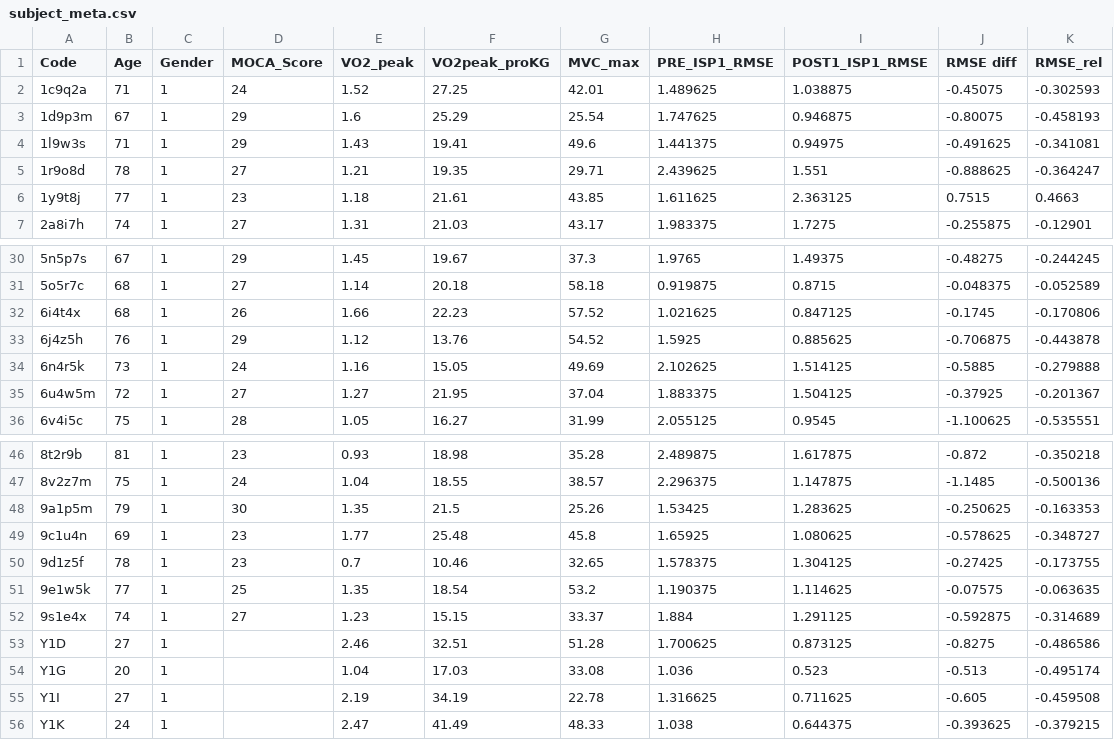
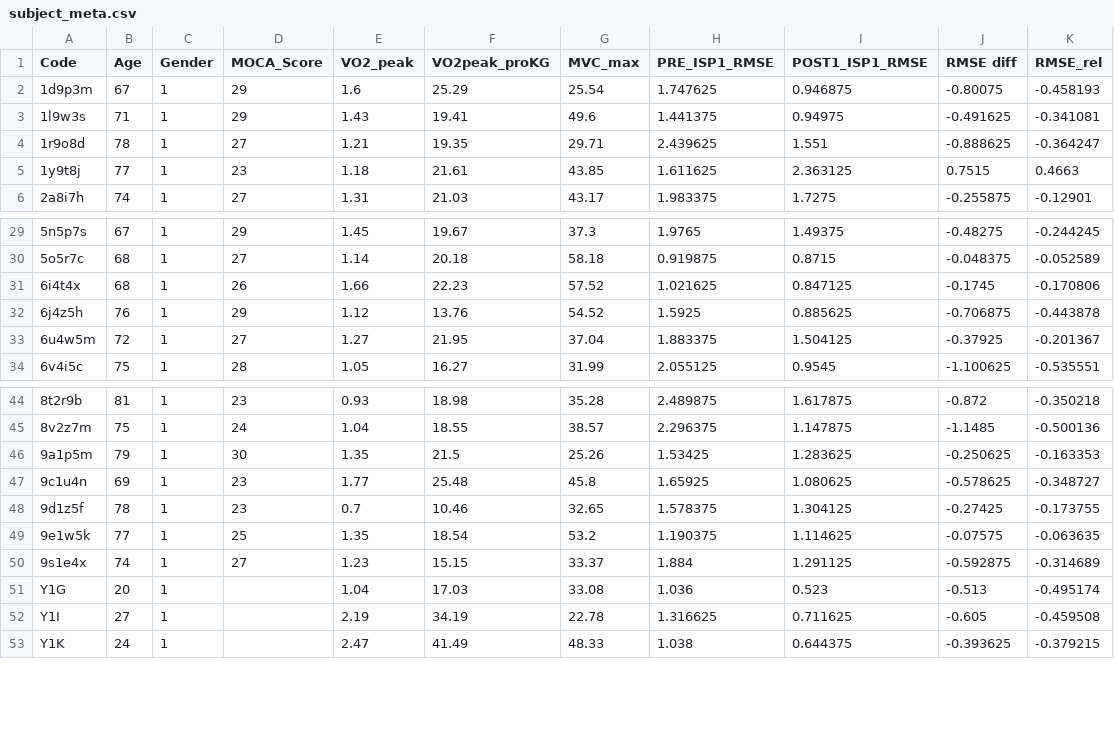
Before and after one commit to angerhang/thesis, a CSV file: data/subject_meta.csv, drawn as a sheet; only a part is shown, gaps mark what is left out.

```diff
--- a/data/subject_meta.csv
+++ b/data/subject_meta.csv
@@ -1,3 +1,2 @@
 Code,Age,Gender,MOCA_Score,VO2_peak,VO2peak_proKG,MVC_max,PRE_ISP1_RMSE,POST1_ISP1_RMSE,RMSE diff,RMSE_rel
-1c9q2a,71,1,24,1.52,27.25,42.01,1.489625,1.038875,-0.45075,-0.302593
 1d9p3m,67,1,29,1.6,25.29,25.54,1.747625,0.946875,-0.80075,-0.458193
@@ -33,3 +32,2 @@ Code,Age,Gender,MOCA_Score,VO2_peak,VO2peak_proKG,MVC_max,PRE_ISP1_RMSE,POST1_IS
 6j4z5h,76,1,29,1.12,13.76,54.52,1.5925,0.885625,-0.706875,-0.443878
-6n4r5k,73,1,24,1.16,15.05,49.69,2.102625,1.514125,-0.5885,-0.279888
 6u4w5m,72,1,27,1.27,21.95,37.04,1.883375,1.504125,-0.37925,-0.201367
@@ -52,3 +50,2 @@ Code,Age,Gender,MOCA_Score,VO2_peak,VO2peak_proKG,MVC_max,PRE_ISP1_RMSE,POST1_IS
 9s1e4x,74,1,27,1.23,15.15,33.37,1.884,1.291125,-0.592875,-0.314689
-Y1D,27,1,,2.46,32.51,51.28,1.700625,0.873125,-0.8275,-0.486586
 Y1G,20,1,,1.04,17.03,33.08,1.036,0.523,-0.513,-0.495174
```
Also changed, not shown: code/esn/labels.csv, data/topredict.csv, 5 other files.
